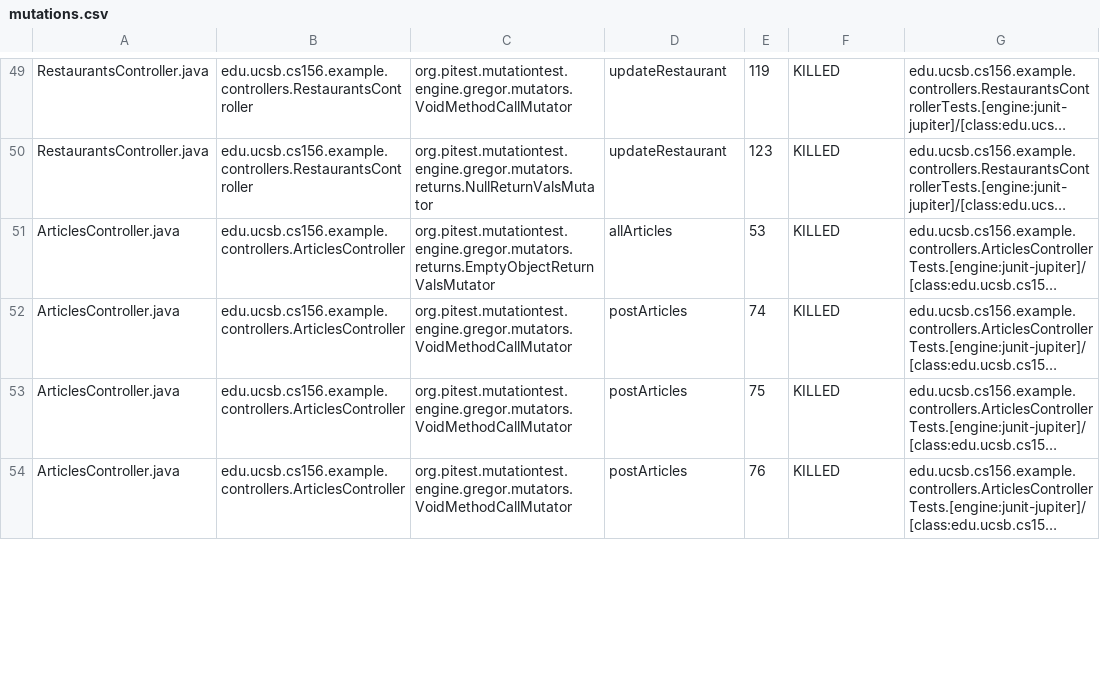
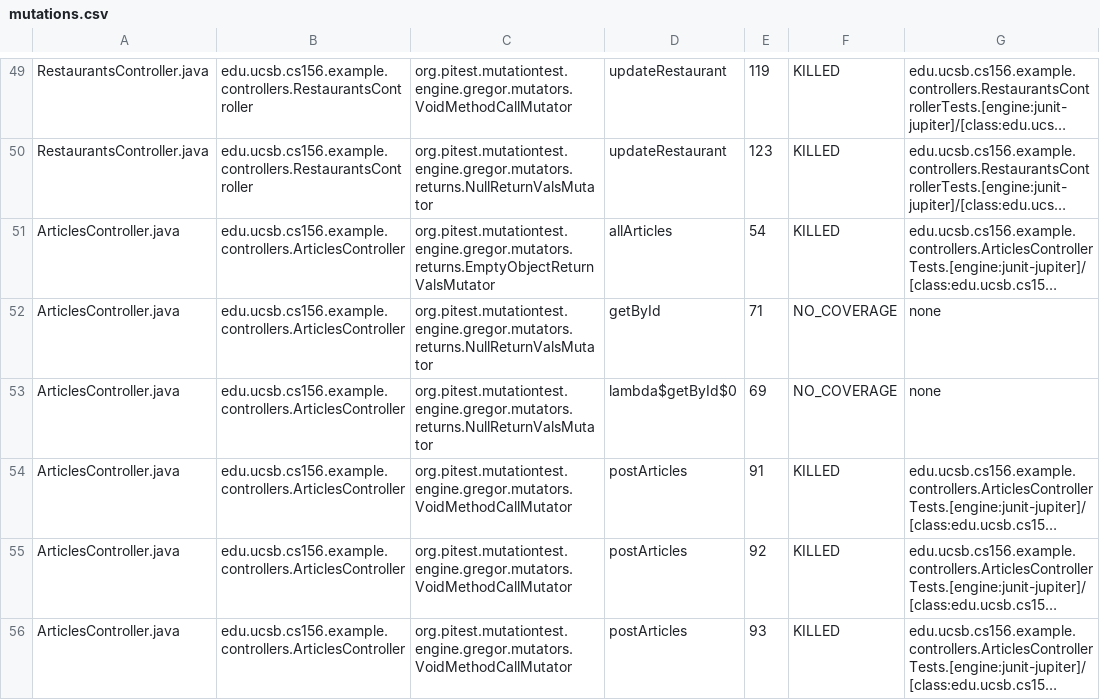
Before and after one commit to ucsb-cs156-f24/team01-f24-03, a CSV file: pitest/mutations.csv, drawn as a sheet; only a part is shown, gaps mark what is left out; long unchanged cells end in …; addresses are those after the commit; the diff covers the shown part only; the diff names each change by its address in the sheet, - before the commit and + after, or states it on an @@ line.

Commit message:
Deploying to gh-pages from @ ucsb-cs156-f24/team01-f24-03@dde4db6d414b663c1c1f7d13295b806a217eb7b9 🚀

```diff
--- a/pitest/mutations.csv
+++ b/pitest/mutations.csv
-E51: 53
+E51: 54
+row 52: ArticlesController.java | edu.ucsb.cs156.example.controllers.ArticlesController | org.pitest.mutationtest.engine.gregor.mutators.returns.NullReturnValsMutator | getById | 71 | NO_COVERAGE | none
+row 53: ArticlesController.java | edu.ucsb.cs156.example.controllers.ArticlesController | org.pitest.mutationtest.engine.gregor.mutators.returns.NullReturnValsMutator | lambda$getById$0 | 69 | NO_COVERAGE | none
-E54: 74
+E54: 91
-E55: 75
+E55: 92
-E56: 76
+E56: 93
```
Also changed, not shown: 4 edited cells elsewhere in this file, 14 other files.
